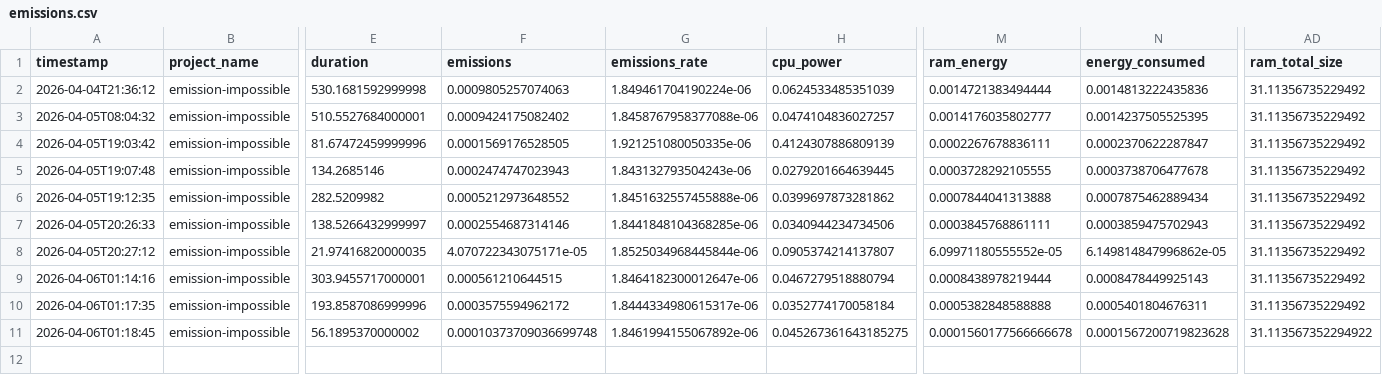
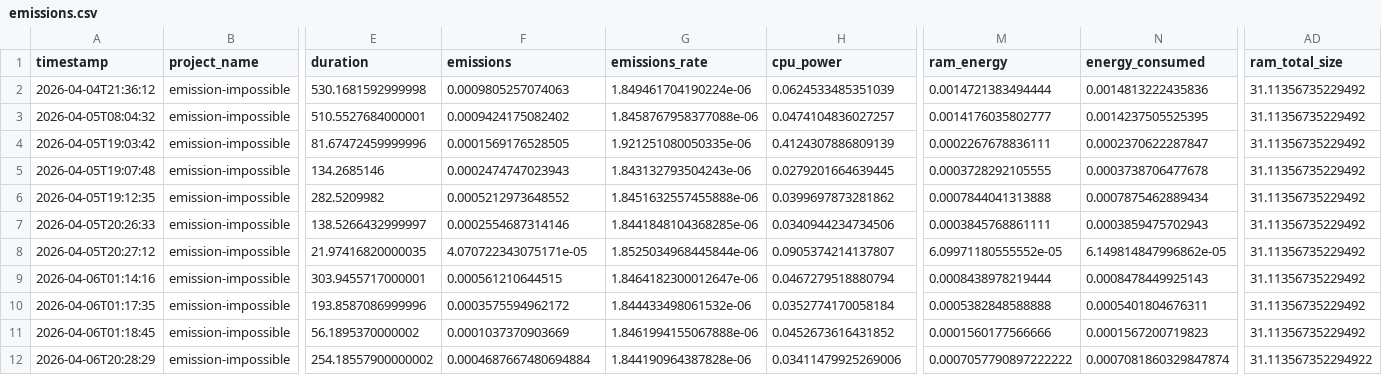
Before and after one commit to infoshareacademy/jpydzr10-emission-impossible, a CSV file: data_files/emissions.csv, drawn as a sheet; only a part is shown, gaps mark what is left out; rows hold the shown columns only; the diff names each change by its address in the sheet, - before the commit and + after, or states it on an @@ line.

```diff
--- a/data_files/emissions.csv
+++ b/data_files/emissions.csv
-G10 (emissions_rate): 1.8444334980615317e-06
+G10 (emissions_rate): 1.844433498061532e-06
-F11 (emissions): 0.00010373709036699748
+F11 (emissions): 0.0001037370903669
-G11 (emissions_rate): 1.8461994155067892e-06
+G11 (emissions_rate): 1.8461994155067888e-06
-H11 (cpu_power): 0.045267361643185275
+H11 (cpu_power): 0.0452673616431852
-M11 (ram_energy): 0.0001560177566666678
+M11 (ram_energy): 0.0001560177566666
-N11 (energy_consumed): 0.0001567200719823628
+N11 (energy_consumed): 0.0001567200719823
-AD11 (ram_total_size): 31.113567352294922
+AD11 (ram_total_size): 31.11356735229492
+row 12: 2026-04-06T20:28:29 | emission-impossible | 254.18557900000002 | 0.0004687667480694884 | 1.844190964387828e-06 | 0.03411479925269006 | 0.0007057790897222222 | 0.0007081860329847874 | 31.113567352294922
```
Also changed, not shown: 1 other file.
